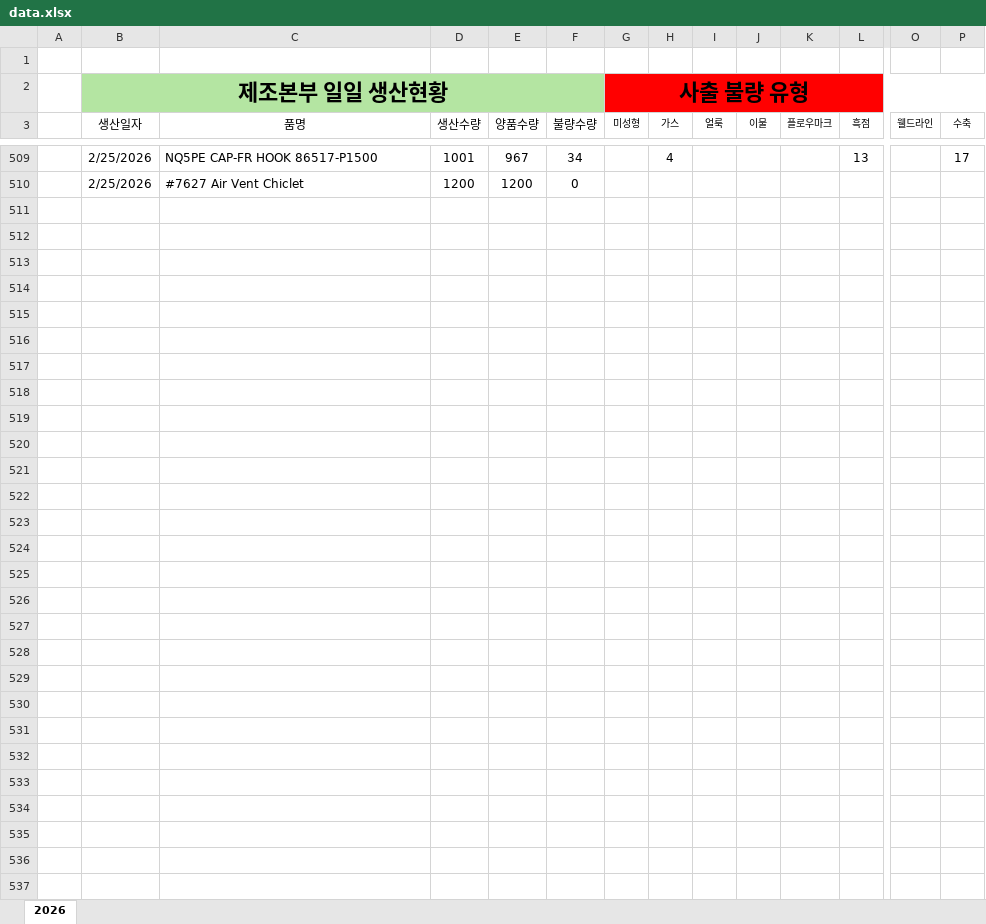
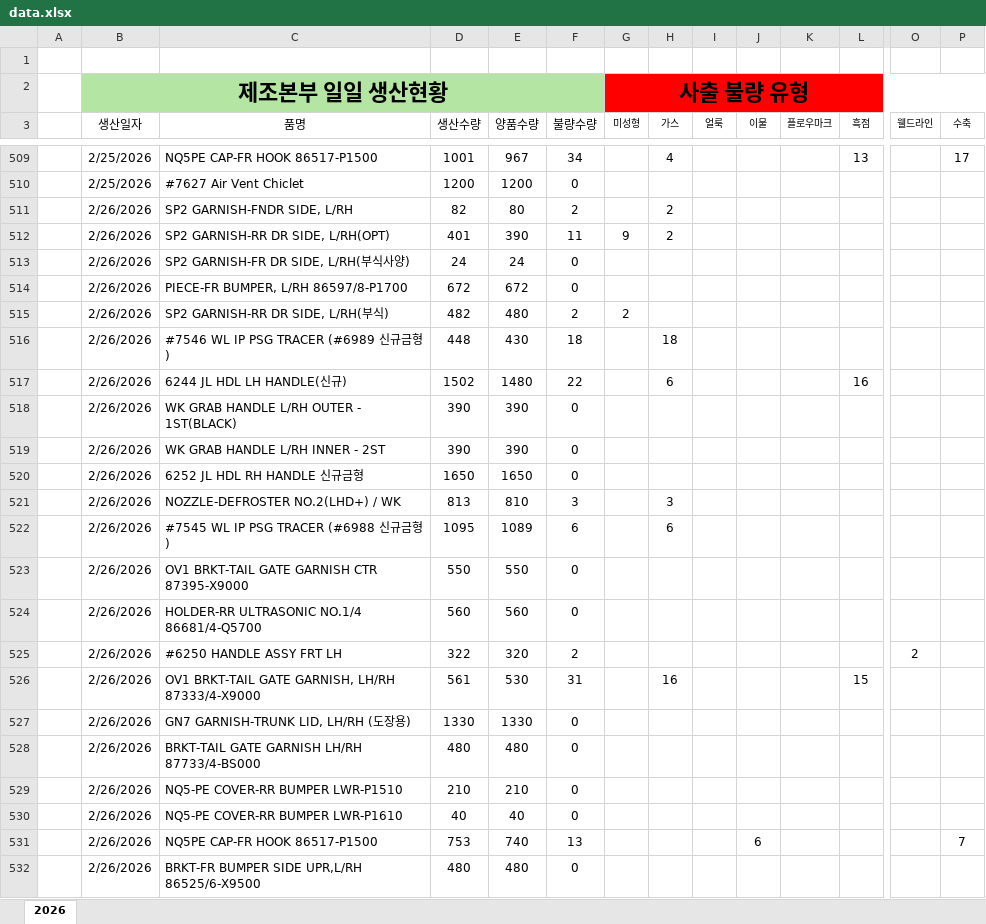
Before and after one commit to 99805106aa-web/namdogeum-dashboard, an Excel workbook: data.xlsx, sheet 2026, drawn as a sheet; only a part is shown, gaps mark what is left out; values as stored, in another font and other column widths than the file's, no borders; rows hold the shown columns only; the diff names each change by its address in the sheet, - before the commit and + after, or states it on an @@ line.

Commit message:
Add files via upload

```diff
--- a/data.xlsx (sheet 2026)
+++ b/data.xlsx (sheet 2026)
+row 511:  | 2/26/2026 | SP2 GARNISH-FNDR SIDE, L/RH | 82 | 80 | 2 |  | 2
+row 512:  | 2/26/2026 | SP2 GARNISH-RR DR SIDE, L/RH(OPT) | 401 | 390 | 11 | 9 | 2
+row 513:  | 2/26/2026 | SP2 GARNISH-FR DR SIDE, L/RH(부식사양) | 24 | 24 | 0
+row 514:  | 2/26/2026 | PIECE-FR BUMPER, L/RH 86597/8-P1700 | 672 | 672 | 0
+row 515:  | 2/26/2026 | SP2 GARNISH-RR DR SIDE, L/RH(부식) | 482 | 480 | 2 | 2
+row 516:  | 2/26/2026 | #7546 WL IP PSG TRACER (#6989 신규금형) | 448 | 430 | 18 |  | 18
+row 517:  | 2/26/2026 | 6244 JL HDL LH HANDLE(신규) | 1502 | 1480 | 22 |  | 6 |  |  |  | 16
+row 518:  | 2/26/2026 | WK GRAB HANDLE L/RH OUTER - 1ST(BLACK) | 390 | 390 | 0
+row 519:  | 2/26/2026 | WK GRAB HANDLE L/RH INNER - 2ST | 390 | 390 | 0
+row 520:  | 2/26/2026 | 6252 JL HDL RH HANDLE 신규금형 | 1650 | 1650 | 0
+row 521:  | 2/26/2026 | NOZZLE-DEFROSTER NO.2(LHD+) / WK | 813 | 810 | 3 |  | 3
+row 522:  | 2/26/2026 | #7545 WL IP PSG TRACER (#6988 신규금형) | 1095 | 1089 | 6 |  | 6
+row 523:  | 2/26/2026 | OV1 BRKT-TAIL GATE GARNISH CTR 87395-X9000 | 550 | 550 | 0
+row 524:  | 2/26/2026 | HOLDER-RR ULTRASONIC NO.1/4 86681/4-Q5700 | 560 | 560 | 0
+row 525:  | 2/26/2026 | #6250 HANDLE ASSY FRT LH | 322 | 320 | 2 |  |  |  |  |  |  | 2
+row 526:  | 2/26/2026 | OV1 BRKT-TAIL GATE GARNISH, LH/RH 87333/4-X9000 | 561 | 530 | 31 |  | 16 |  |  |  | 15
+row 527:  | 2/26/2026 | GN7 GARNISH-TRUNK LID, LH/RH (도장용) | 1330 | 1330 | 0
+row 528:  | 2/26/2026 | BRKT-TAIL GATE GARNISH LH/RH 87733/4-BS000 | 480 | 480 | 0
+row 529:  | 2/26/2026 | NQ5-PE COVER-RR BUMPER LWR-P1510 | 210 | 210 | 0
+row 530:  | 2/26/2026 | NQ5-PE COVER-RR BUMPER LWR-P1610 | 40 | 40 | 0
+row 531:  | 2/26/2026 | NQ5PE CAP-FR HOOK 86517-P1500 | 753 | 740 | 13 |  |  |  | 6 |  |  |  | 7
+row 532:  | 2/26/2026 | BRKT-FR BUMPER SIDE UPR,L/RH 86525/6-X9500 | 480 | 480 | 0
```
